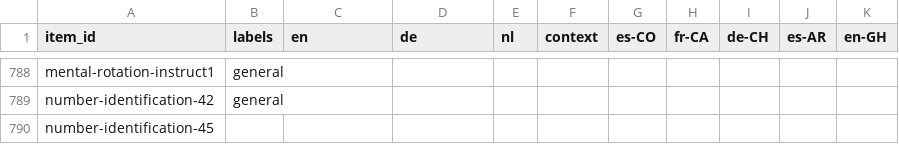
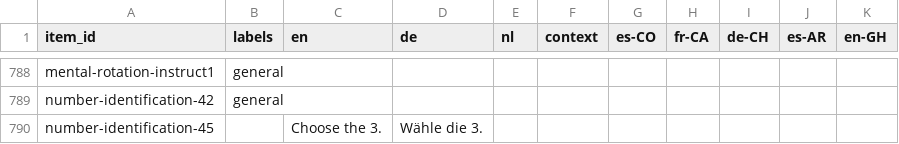
Before and after one commit to levante-framework/levante_translations, a CSV file: translation_master.csv, drawn as a sheet; only a part is shown, gaps mark what is left out; the diff covers the shown part only.

```diff
--- a/translation_master.csv
+++ b/translation_master.csv
@@ -789,2 +789,2 @@ mental-rotation-instruct1,general,,,,,,,,,
 number-identification-42,general,,,,,,,,,
-number-identification-45,,,,,,,,,,
+number-identification-45,,Choose the 3.,Wähle die 3.,,,,,,,
```
Also changed, not shown: 6 edited cells elsewhere in this file, translation_text/item_bank_translations.csv, 10 other files.
